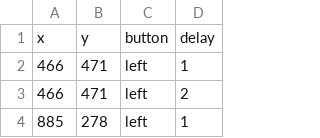
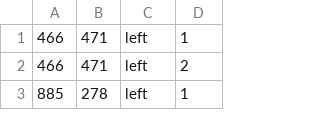
Before and after one commit to n8tbyte/autoclicker, a CSV file: autoclicker-db.csv, drawn as a sheet; only a part is shown.

Commit message:
Update autoclicker-db.csv

```diff
--- a/autoclicker-db.csv
+++ b/autoclicker-db.csv
@@ -1,2 +1 @@
-x,y,button,delay
 466,471,left,1
```
